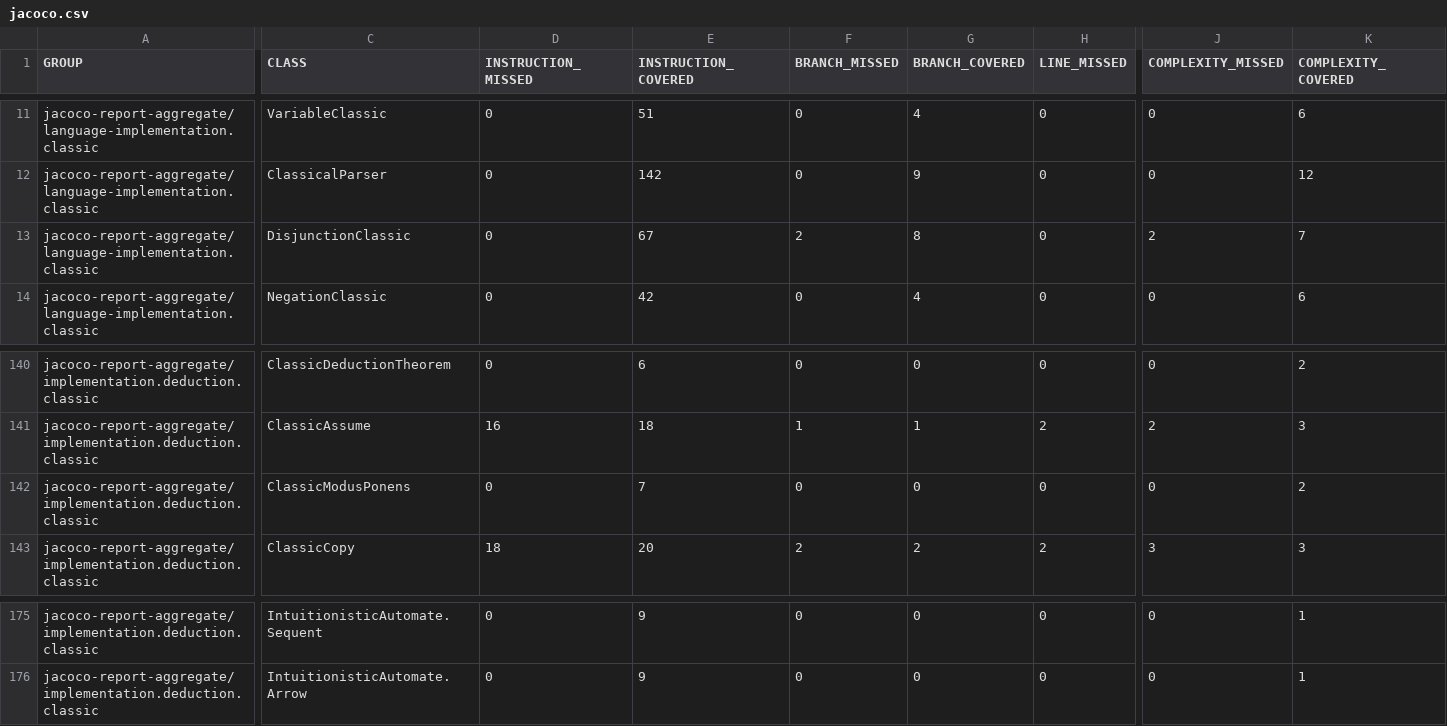
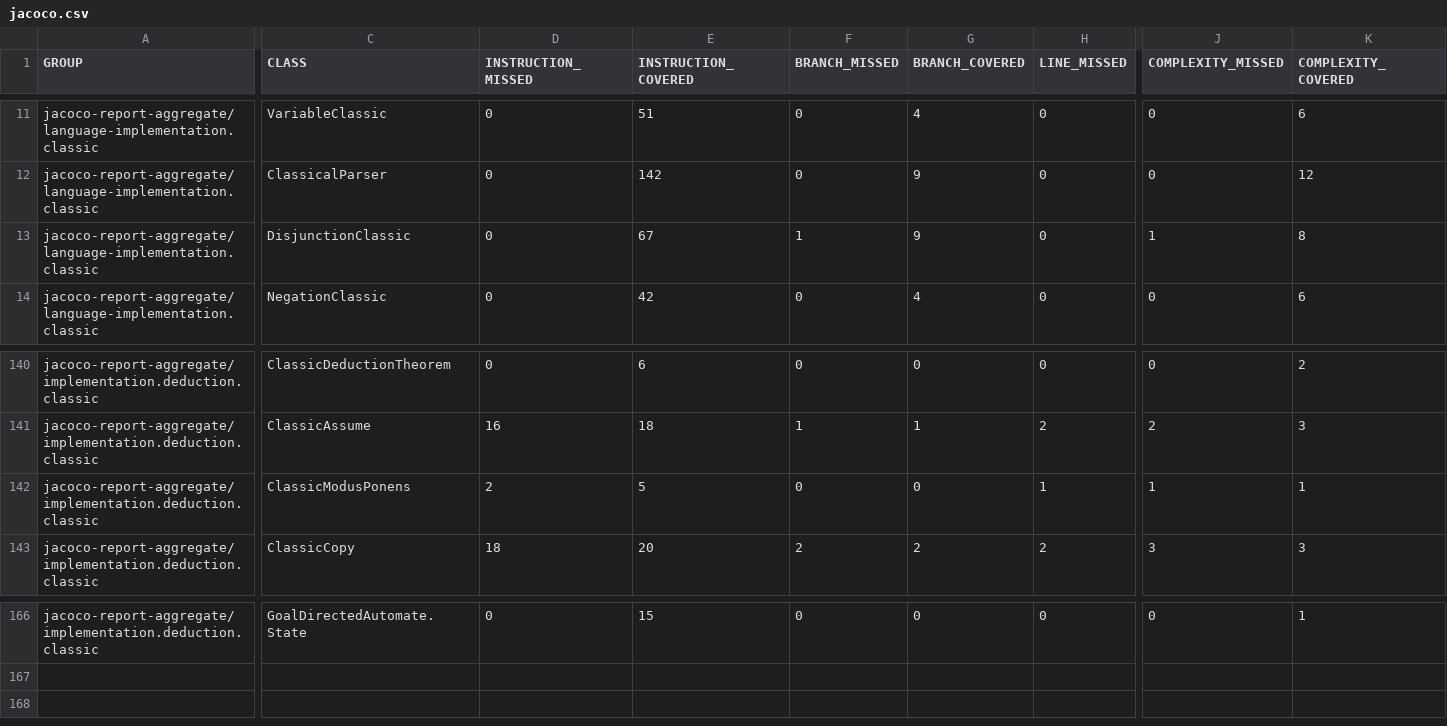
Before and after one commit to dan323/natural-deduction, a CSV file: 185/jacoco-aggregate/jacoco.csv, drawn as a sheet; only a part is shown, gaps mark what is left out; removed rows and columns are numbered as before the commit, all else as after; rows hold the shown columns only; the diff covers the shown part only; the diff names each change by its address in the sheet, - before the commit and + after, or states it on an @@ line.

```diff
--- a/185/jacoco-aggregate/jacoco.csv
+++ b/185/jacoco-aggregate/jacoco.csv
-F13 (BRANCH_MISSED): 2
+F13 (BRANCH_MISSED): 1
-G13 (BRANCH_COVERED): 8
+G13 (BRANCH_COVERED): 9
-J13 (COMPLEXITY_MISSED): 2
+J13 (COMPLEXITY_MISSED): 1
-K13 (COMPLEXITY_COVERED): 7
+K13 (COMPLEXITY_COVERED): 8
-D142 (INSTRUCTION_MISSED): 0
+D142 (INSTRUCTION_MISSED): 2
-E142 (INSTRUCTION_COVERED): 7
+E142 (INSTRUCTION_COVERED): 5
-H142 (LINE_MISSED): 0
+H142 (LINE_MISSED): 1
-J142 (COMPLEXITY_MISSED): 0
+J142 (COMPLEXITY_MISSED): 1
-K142 (COMPLEXITY_COVERED): 2
+K142 (COMPLEXITY_COVERED): 1
-C166 (CLASS): IntuitionisticAutomate.Sequent
+C166 (CLASS): GoalDirectedAutomate.State
-E166 (INSTRUCTION_COVERED): 9
+E166 (INSTRUCTION_COVERED): 15
-row 176: jacoco-report-aggregate/implementation.deduction.classic | IntuitionisticAutomate.Arrow | 0 | 9 | 0 | 0 | 0 | 0 | 1
```
Also changed, not shown: 1 added row, 10 removed rows and 23 edited cells elsewhere in this file, 25 other files.
